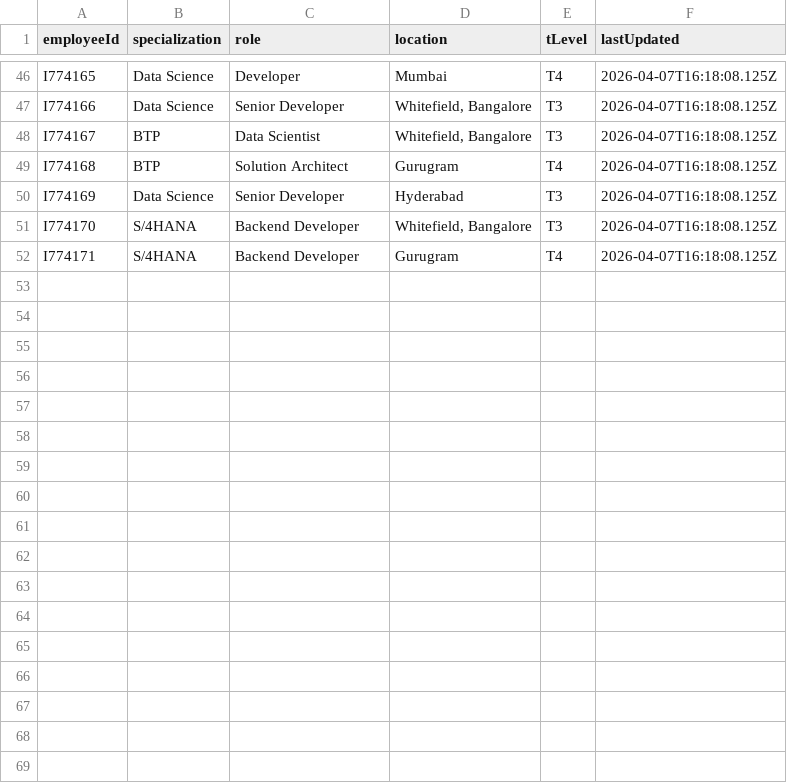
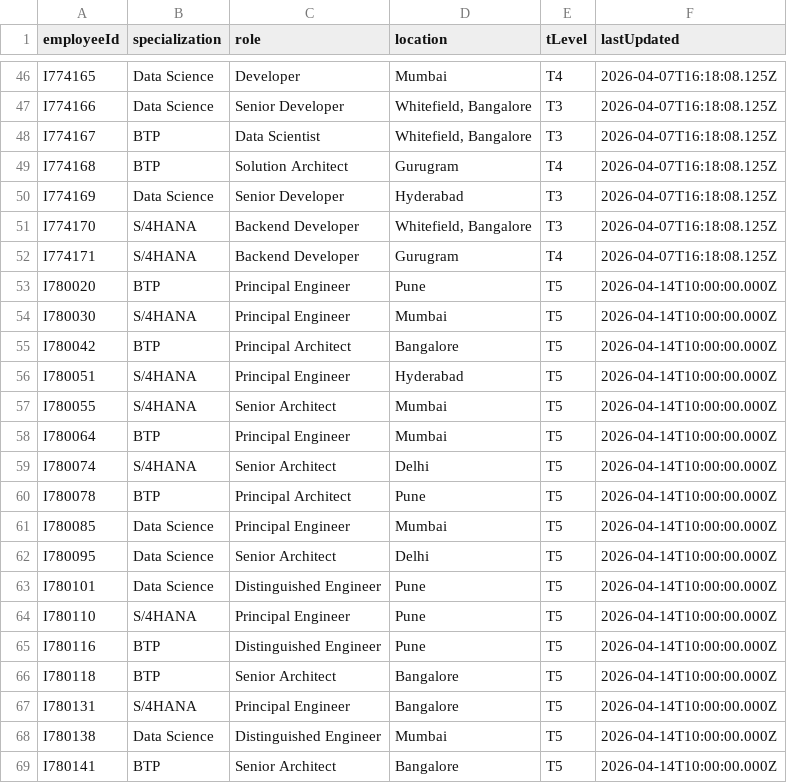
Before and after one commit to anjankumarssse24-dev/SkillSphere, a CSV file: db/data/skillsphere-Profiles.csv, drawn as a sheet; only a part is shown, gaps mark what is left out.

```diff
--- a/db/data/skillsphere-Profiles.csv
+++ b/db/data/skillsphere-Profiles.csv
@@ -52 +52,18 @@ employeeId,specialization,role,location,tLevel,lastUpdated
 "I774171","S/4HANA","Backend Developer","Gurugram","T4","2026-04-07T16:18:08.125Z"
+"I780020","BTP","Principal Engineer","Pune","T5","2026-04-14T10:00:00.000Z"
+"I780030","S/4HANA","Principal Engineer","Mumbai","T5","2026-04-14T10:00:00.000Z"
+"I780042","BTP","Principal Architect","Bangalore","T5","2026-04-14T10:00:00.000Z"
+"I780051","S/4HANA","Principal Engineer","Hyderabad","T5","2026-04-14T10:00:00.000Z"
+"I780055","S/4HANA","Senior Architect","Mumbai","T5","2026-04-14T10:00:00.000Z"
+"I780064","BTP","Principal Engineer","Mumbai","T5","2026-04-14T10:00:00.000Z"
+"I780074","S/4HANA","Senior Architect","Delhi","T5","2026-04-14T10:00:00.000Z"
+"I780078","BTP","Principal Architect","Pune","T5","2026-04-14T10:00:00.000Z"
+"I780085","Data Science","Principal Engineer","Mumbai","T5","2026-04-14T10:00:00.000Z"
+"I780095","Data Science","Senior Architect","Delhi","T5","2026-04-14T10:00:00.000Z"
+"I780101","Data Science","Distinguished Engineer","Pune","T5","2026-04-14T10:00:00.000Z"
+"I780110","S/4HANA","Principal Engineer","Pune","T5","2026-04-14T10:00:00.000Z"
+"I780116","BTP","Distinguished Engineer","Pune","T5","2026-04-14T10:00:00.000Z"
+"I780118","BTP","Senior Architect","Bangalore","T5","2026-04-14T10:00:00.000Z"
+"I780131","S/4HANA","Principal Engineer","Bangalore","T5","2026-04-14T10:00:00.000Z"
+"I780138","Data Science","Distinguished Engineer","Mumbai","T5","2026-04-14T10:00:00.000Z"
+"I780141","BTP","Senior Architect","Bangalore","T5","2026-04-14T10:00:00.000Z"
```
Also changed, not shown: 4 other files.
